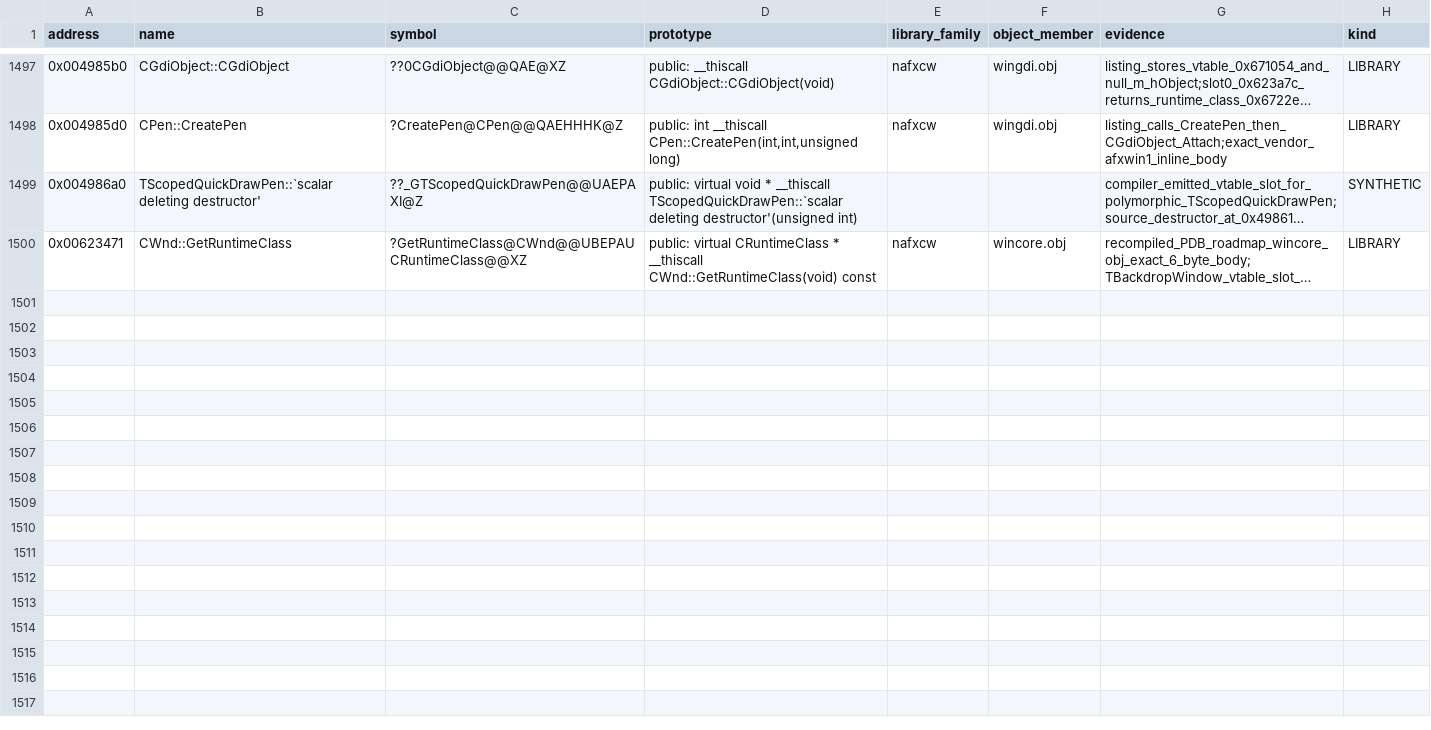
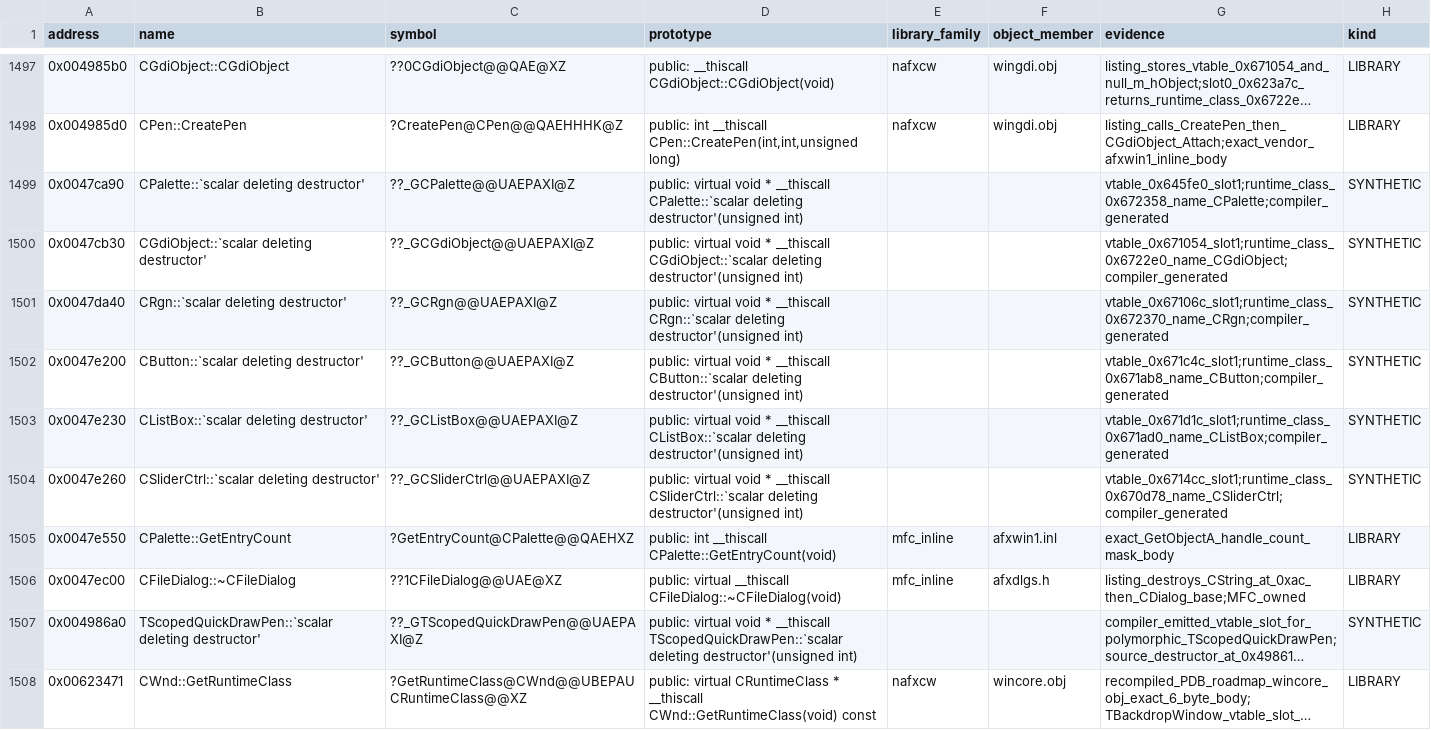
Before and after one commit to agluszak/imperialism-decomp, a CSV file: config/reviewed_library_identities.csv, drawn as a sheet; only a part is shown, gaps mark what is left out; long unchanged cells end in …; the diff names each change by its address in the sheet, - before the commit and + after, or states it on an @@ line.

Commit message:
Recover remaining CDib and gfx helper bodies
Port the remaining CDib/CDibPal and CD-audio implementations in the 0x47aa00-0x47f3e0 gfx slice, recover the source-level scale initializers, and classify MFC/VC5-generated destructor and inline bodies without preserving ILT stubs. Model the auto-resolution dialog's MFC controls with their concrete types.

Verified with just precommit and just agent-check. Stub count drops 720 to 698; exact functions increase by 5 and size-weighted similarity rises 0.10 pp. Below-exact recovered bodies remain structurally faithful and are recorded by triage.

```diff
--- a/config/reviewed_library_identities.csv
+++ b/config/reviewed_library_identities.csv
+row 1499: 0x0047ca90 | CPalette::`scalar deleting destructor' | ??_GCPalette@@UAEPAXI@Z | public: virtual void * __thiscall CPalette::`scalar deleting destructor'(unsigned int) |  |  | vtable_0x645fe0_slot1;runtime_class_0x672358_name_CPalette;compiler_generated | SYNTHETIC
+row 1500: 0x0047cb30 | CGdiObject::`scalar deleting destructor' | ??_GCGdiObject@@UAEPAXI@Z | public: virtual void * __thiscall CGdiObject::`scalar deleting destructor'(unsigned int) |  |  | vtable_0x671054_slot1;runtime_class_0x6722e0_name_CGdiObject;compiler_generated | SYNTHETIC
+row 1501: 0x0047da40 | CRgn::`scalar deleting destructor' | ??_GCRgn@@UAEPAXI@Z | public: virtual void * __thiscall CRgn::`scalar deleting destructor'(unsigned int) |  |  | vtable_0x67106c_slot1;runtime_class_0x672370_name_CRgn;compiler_generated | SYNTHETIC
+row 1502: 0x0047e200 | CButton::`scalar deleting destructor' | ??_GCButton@@UAEPAXI@Z | public: virtual void * __thiscall CButton::`scalar deleting destructor'(unsigned int) |  |  | vtable_0x671c4c_slot1;runtime_class_0x671ab8_name_CButton;compiler_generated | SYNTHETIC
+row 1503: 0x0047e230 | CListBox::`scalar deleting destructor' | ??_GCListBox@@UAEPAXI@Z | public: virtual void * __thiscall CListBox::`scalar deleting destructor'(unsigned int) |  |  | vtable_0x671d1c_slot1;runtime_class_0x671ad0_name_CListBox;compiler_generated | SYNTHETIC
+row 1504: 0x0047e260 | CSliderCtrl::`scalar deleting destructor' | ??_GCSliderCtrl@@UAEPAXI@Z | public: virtual void * __thiscall CSliderCtrl::`scalar deleting destructor'(unsigned int) |  |  | vtable_0x6714cc_slot1;runtime_class_0x670d78_name_CSliderCtrl;compiler_generated | SYNTHETIC
+row 1505: 0x0047e550 | CPalette::GetEntryCount | ?GetEntryCount@CPalette@@QAEHXZ | public: int __thiscall CPalette::GetEntryCount(void) | mfc_inline | afxwin1.inl | exact_GetObjectA_handle_count_mask_body | LIBRARY
+row 1506: 0x0047ec00 | CFileDialog::~CFileDialog | ??1CFileDialog@@UAE@XZ | public: virtual __thiscall CFileDialog::~CFileDialog(void) | mfc_inline | afxdlgs.h | listing_destroys_CString_at_0xac_then_CDialog_base;MFC_owned | LIBRARY
```
Also changed, not shown: 15 other files.
